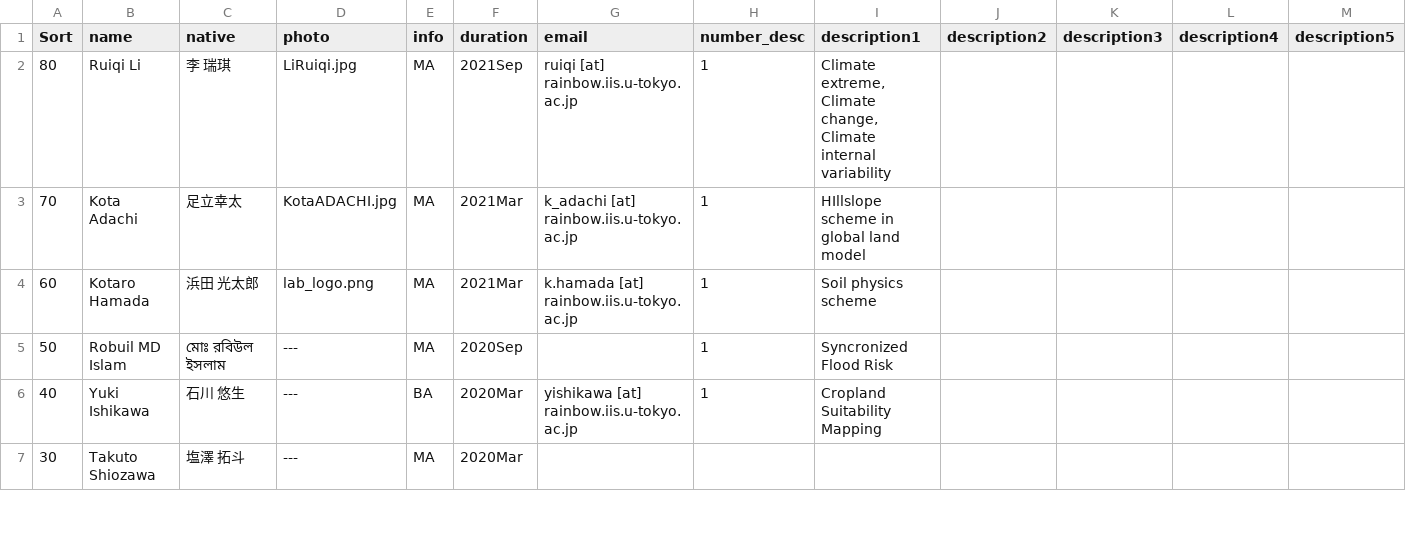
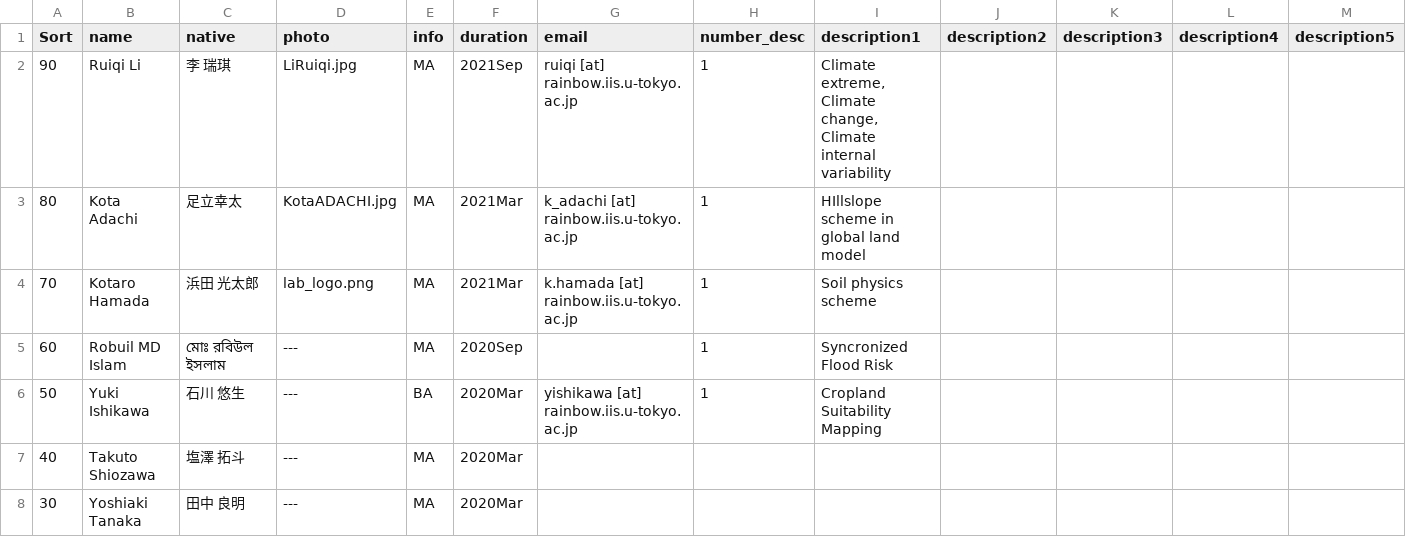
Before and after one commit to yjshen2022/Youjiangwebsite.github.io, a CSV file: _data/former_student.csv, drawn as a sheet; only a part is shown; the diff covers the shown part only.

```diff
--- a/_data/former_student.csv
+++ b/_data/former_student.csv
@@ -2,6 +2,7 @@
-80,Ruiqi Li,李 瑞琪,LiRuiqi.jpg,MA,2021Sep,ruiqi [at] rainbow.iis.u-tokyo.ac.jp,1,"Climate extreme, Climate change, Climate internal variability",,,,
-70,Kota Adachi,足立幸太,KotaADACHI.jpg,MA,2021Mar,k_adachi [at] rainbow.iis.u-tokyo.ac.jp,1,HIllslope scheme in global land model,,,,
-60,Kotaro Hamada,浜田 光太郎,lab_logo.png,MA,2021Mar,k.hamada [at] rainbow.iis.u-tokyo.ac.jp,1,Soil physics scheme,,,,
-50,Robuil MD Islam,মোঃ রবিউল ইসলাম,---,MA,2020Sep,,1,Syncronized Flood Risk,,,,
-40,Yuki Ishikawa,石川 悠生,---,BA,2020Mar,yishikawa [at] rainbow.iis.u-tokyo.ac.jp,1,Cropland Suitability Mapping,,,,
-30,Takuto Shiozawa,塩澤 拓斗,---,MA,2020Mar,,,,,,,
+90,Ruiqi Li,李 瑞琪,LiRuiqi.jpg,MA,2021Sep,ruiqi [at] rainbow.iis.u-tokyo.ac.jp,1,"Climate extreme, Climate change, Climate internal variability",,,,,
+80,Kota Adachi,足立幸太,KotaADACHI.jpg,MA,2021Mar,k_adachi [at] rainbow.iis.u-tokyo.ac.jp,1,HIllslope scheme in global land model,,,,,
+70,Kotaro Hamada,浜田 光太郎,lab_logo.png,MA,2021Mar,k.hamada [at] rainbow.iis.u-tokyo.ac.jp,1,Soil physics scheme,,,,,
+60,Robuil MD Islam,মোঃ রবিউল ইসলাম,---,MA,2020Sep,,1,Syncronized Flood Risk,,,,,
+50,Yuki Ishikawa,石川 悠生,---,BA,2020Mar,yishikawa [at] rainbow.iis.u-tokyo.ac.jp,1,Cropland Suitability Mapping,,,,,
+40,Takuto Shiozawa,塩澤 拓斗,---,MA,2020Mar,,,,,,,,
+30,Yoshiaki Tanaka,田中 良明,---,MA,2020Mar,,,,,,,,
```
Also changed, not shown: 10 edited cells elsewhere in this file, _data/student_thesis.csv, _data/team_collaborator.csv, 7 other files.
